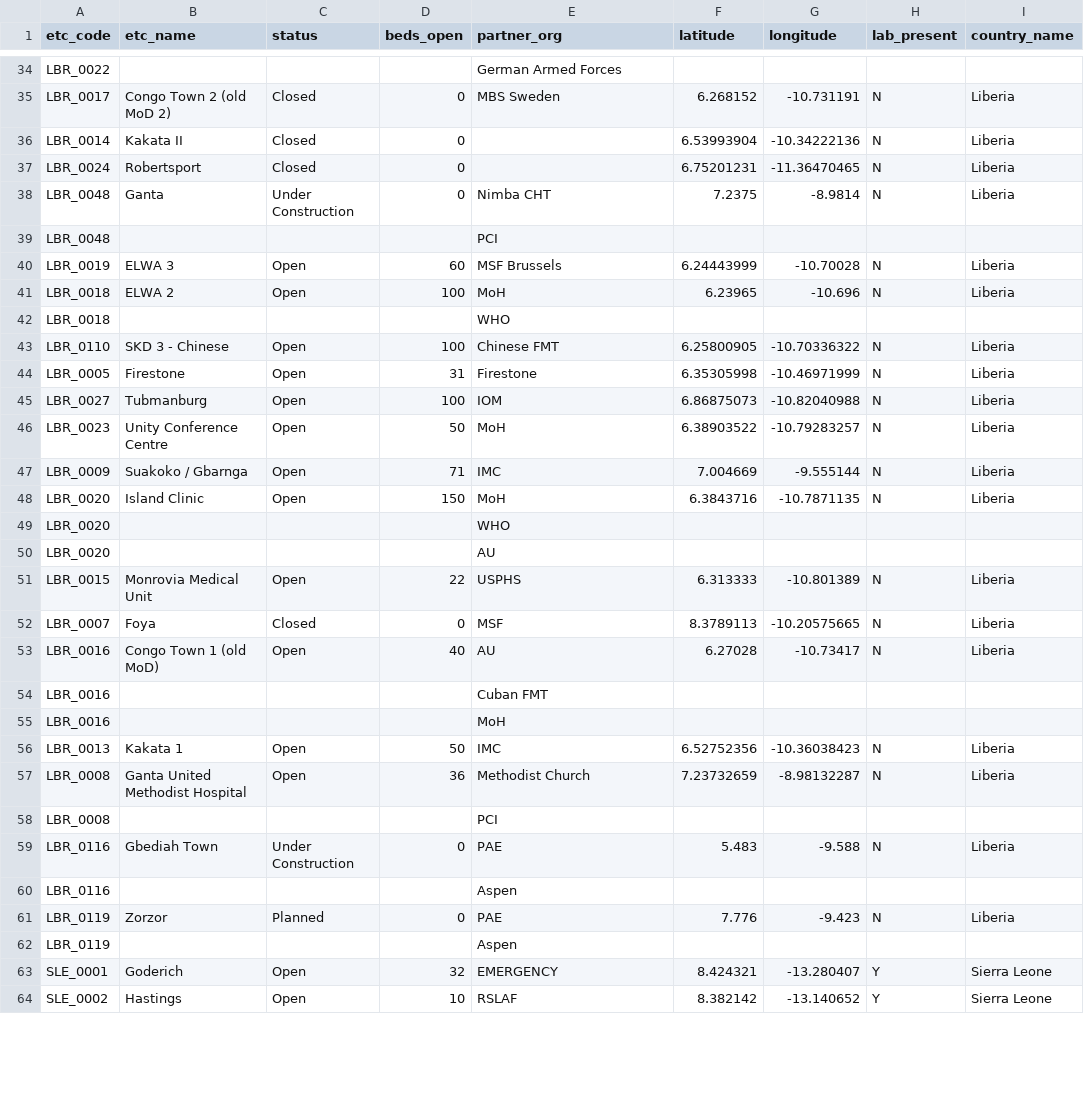
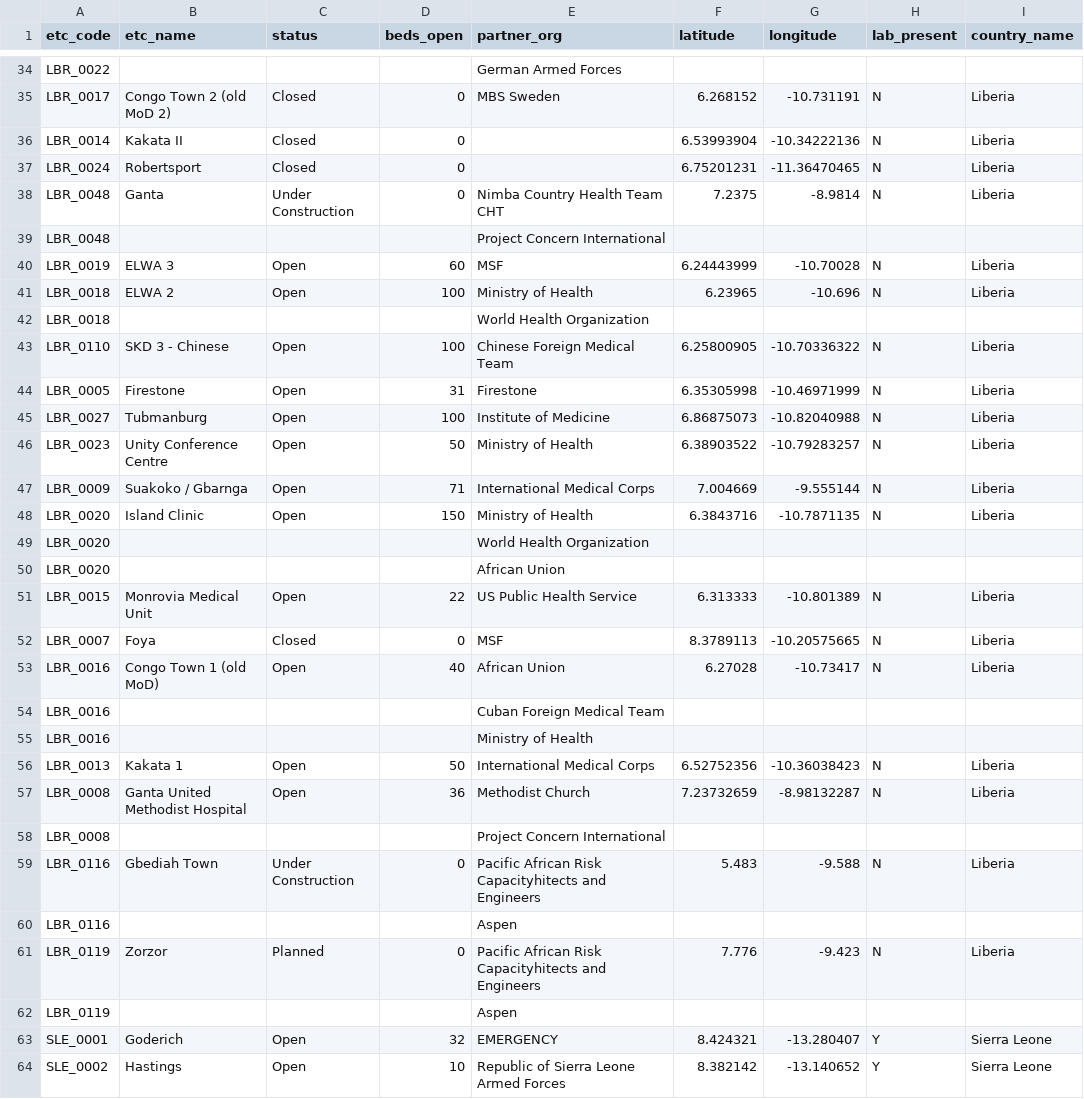
Before and after one commit to codeAligned/Relational-Database-Ebola-Data, a CSV file: lab2/datasets/ETC.csv, drawn as a sheet; only a part is shown, gaps mark what is left out; the diff covers the shown part only.

```diff
--- a/lab2/datasets/ETC.csv
+++ b/lab2/datasets/ETC.csv
@@ -37,28 +37,28 @@ LBR_0014,Kakata II,Closed,0,,6.53993904,-10.34222136,N,Liberia
 LBR_0024,Robertsport,Closed,0,,6.75201231,-11.36470465,N,Liberia
-LBR_0048,Ganta,Under Construction,0,Nimba CHT,7.2375,-8.9814,N,Liberia
-LBR_0048,,,,PCI,,,,
-LBR_0019,ELWA 3,Open,60,MSF Brussels,6.24443999,-10.70028,N,Liberia
-LBR_0018,ELWA 2,Open,100,MoH,6.23965,-10.696,N,Liberia
-LBR_0018,,,,WHO,,,,
-LBR_0110,SKD 3 - Chinese,Open,100,Chinese FMT,6.25800905,-10.70336322,N,Liberia
+LBR_0048,Ganta,Under Construction,0,Nimba Country Health Team CHT,7.2375,-8.9814,N,Liberia
+LBR_0048,,,,Project Concern International,,,,
+LBR_0019,ELWA 3,Open,60,MSF,6.24443999,-10.70028,N,Liberia
+LBR_0018,ELWA 2,Open,100,Ministry of Health,6.23965,-10.696,N,Liberia
+LBR_0018,,,,World Health Organization,,,,
+LBR_0110,SKD 3 - Chinese,Open,100,Chinese Foreign Medical Team,6.25800905,-10.70336322,N,Liberia
 LBR_0005,Firestone,Open,31,Firestone,6.35305998,-10.46971999,N,Liberia
-LBR_0027,Tubmanburg,Open,100,IOM,6.86875073,-10.82040988,N,Liberia
-LBR_0023,Unity Conference Centre,Open,50,MoH,6.38903522,-10.79283257,N,Liberia
-LBR_0009,Suakoko / Gbarnga,Open,71,IMC,7.004669,-9.555144,N,Liberia
-LBR_0020,Island Clinic,Open,150,MoH,6.3843716,-10.7871135,N,Liberia
-LBR_0020,,,,WHO,,,,
-LBR_0020,,,,AU,,,,
-LBR_0015,Monrovia Medical Unit,Open,22,USPHS,6.313333,-10.801389,N,Liberia
+LBR_0027,Tubmanburg,Open,100,Institute of Medicine,6.86875073,-10.82040988,N,Liberia
+LBR_0023,Unity Conference Centre,Open,50,Ministry of Health,6.38903522,-10.79283257,N,Liberia
+LBR_0009,Suakoko / Gbarnga,Open,71,International Medical Corps,7.004669,-9.555144,N,Liberia
+LBR_0020,Island Clinic,Open,150,Ministry of Health,6.3843716,-10.7871135,N,Liberia
+LBR_0020,,,,World Health Organization,,,,
+LBR_0020,,,,African Union,,,,
+LBR_0015,Monrovia Medical Unit,Open,22,US Public Health Service,6.313333,-10.801389,N,Liberia
 LBR_0007,Foya,Closed,0,MSF,8.3789113,-10.20575665,N,Liberia
-LBR_0016,Congo Town 1 (old MoD),Open,40,AU,6.27028,-10.73417,N,Liberia
-LBR_0016,,,,Cuban FMT,,,,
-LBR_0016,,,,MoH,,,,
-LBR_0013,Kakata 1,Open,50,IMC,6.52752356,-10.36038423,N,Liberia
+LBR_0016,Congo Town 1 (old MoD),Open,40,African Union,6.27028,-10.73417,N,Liberia
+LBR_0016,,,,Cuban Foreign Medical Team,,,,
+LBR_0016,,,,Ministry of Health,,,,
+LBR_0013,Kakata 1,Open,50,International Medical Corps,6.52752356,-10.36038423,N,Liberia
 LBR_0008,Ganta United Methodist Hospital,Open,36,Methodist Church,7.23732659,-8.98132287,N,Liberia
-LBR_0008,,,,PCI,,,,
-LBR_0116,Gbediah Town,Under Construction,0,PAE,5.483,-9.588,N,Liberia
+LBR_0008,,,,Project Concern International,,,,
+LBR_0116,Gbediah Town,Under Construction,0,Pacific African Risk Capacityhitects and Engineers,5.483,-9.588,N,Liberia
 LBR_0116,,,,Aspen,,,,
-LBR_0119,Zorzor,Planned,0,PAE,7.776,-9.423,N,Liberia
+LBR_0119,Zorzor,Planned,0,Pacific African Risk Capacityhitects and Engineers,7.776,-9.423,N,Liberia
 LBR_0119,,,,Aspen,,,,
 SLE_0001,Goderich,Open,32,EMERGENCY,8.424321,-13.280407,Y,Sierra Leone
-SLE_0002,Hastings,Open,10,RSLAF,8.382142,-13.140652,Y,Sierra Leone
+SLE_0002,Hastings,Open,10,Republic of Sierra Leone Armed Forces,8.382142,-13.140652,Y,Sierra Leone
```
Also changed, not shown: 41 edited cells elsewhere in this file, lab2/datasets/orgs_involved.csv, 8 other files.
